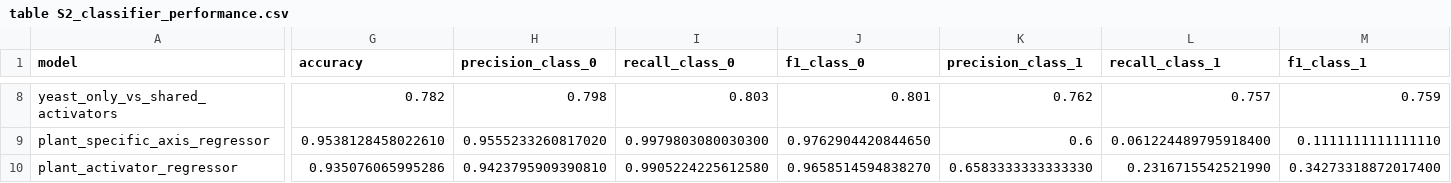
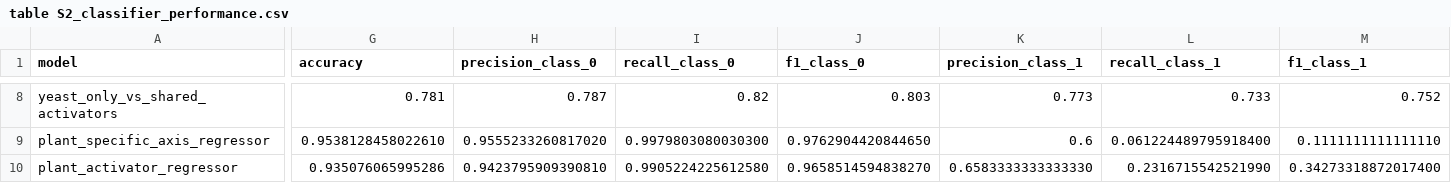
Before and after one commit to shih-lab/Arabidopsis-TF-library-public, a CSV file: data/table S2_classifier_performance.csv, drawn as a sheet; only a part is shown, gaps mark what is left out; the diff covers the shown part only; the diff names each change by its address in the sheet, - before the commit and + after, or states it on an @@ line.

```diff
--- a/data/table S2_classifier_performance.csv
+++ b/data/table S2_classifier_performance.csv
-G8 (accuracy): 0.782
+G8 (accuracy): 0.781
-H8 (precision_class_0): 0.798
+H8 (precision_class_0): 0.787
-I8 (recall_class_0): 0.803
+I8 (recall_class_0): 0.82
-J8 (f1_class_0): 0.801
+J8 (f1_class_0): 0.803
-K8 (precision_class_1): 0.762
+K8 (precision_class_1): 0.773
-L8 (recall_class_1): 0.757
+L8 (recall_class_1): 0.733
-M8 (f1_class_1): 0.759
+M8 (f1_class_1): 0.752
```
Also changed, not shown: 56 edited cells elsewhere in this file, 2 other files.
